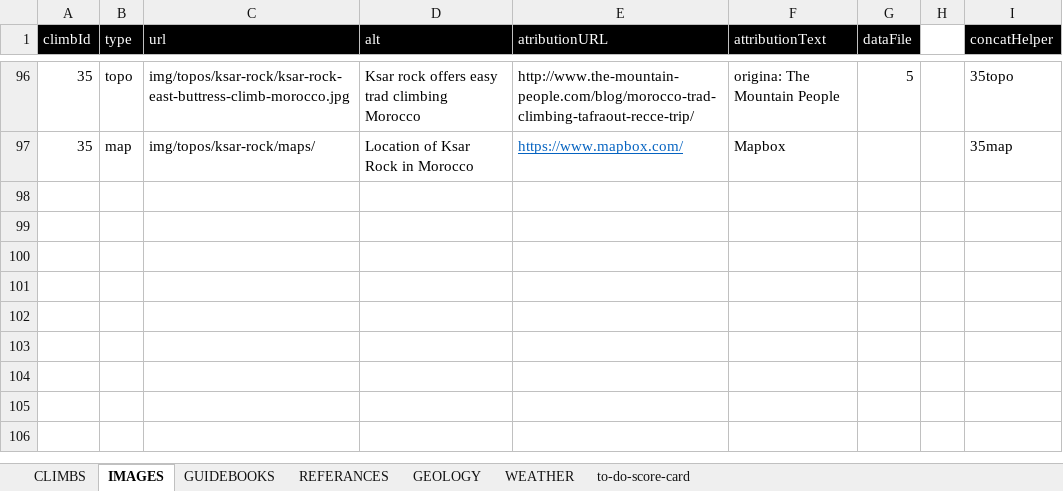
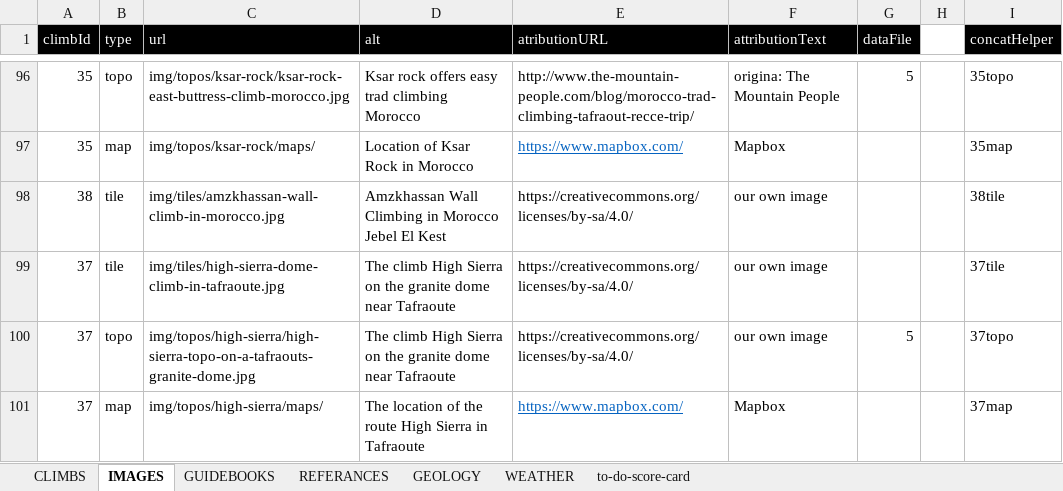
Before and after one commit to dankni/multi-pitch, an Excel workbook: working-files/multi-pitch-data.xlsx, sheet IMAGES, drawn as a sheet; only a part is shown, gaps mark what is left out; values as stored, in another font and other column widths than the file's, no borders; the diff names each change by its address in the sheet, - before the commit and + after, or states it on an @@ line.

Commit message:
added High Sierra climb and the climb count next to clear filters. Also updated Ksar rock image

```diff
--- a/working-files/multi-pitch-data.xlsx (sheet IMAGES)
+++ b/working-files/multi-pitch-data.xlsx (sheet IMAGES)
+row 98: 38 | tile | img/tiles/amzkhassan-wall-climb-in-morocco.jpg | Amzkhassan Wall Climbing in Morocco Jebel El Kest | https://creativecommons.org/licenses/by-sa/4.0/ | our own image |  |  | 38tile
+row 99: 37 | tile | img/tiles/high-sierra-dome-climb-in-tafraoute.jpg | The climb High Sierra on the granite dome near Tafraoute | https://creativecommons.org/licenses/by-sa/4.0/ | our own image |  |  | 37tile
+row 100: 37 | topo | img/topos/high-sierra/high-sierra-topo-on-a-tafraouts-granite-dome.jpg | The climb High Sierra on the granite dome near Tafraoute | https://creativecommons.org/licenses/by-sa/4.0/ | our own image | 5 |  | 37topo
+row 101: 37 | map | img/topos/high-sierra/maps/ | The location of the route High Sierra in Tafraoute | https://www.mapbox.com/ | Mapbox |  |  | 37map
```
Also changed, not shown: sheet CLIMBS, sheet WEATHER, sheet to-do-score-card, sheet GUIDEBOOKS, sheet REFERANCES, charts or pictures, 59 other files.
